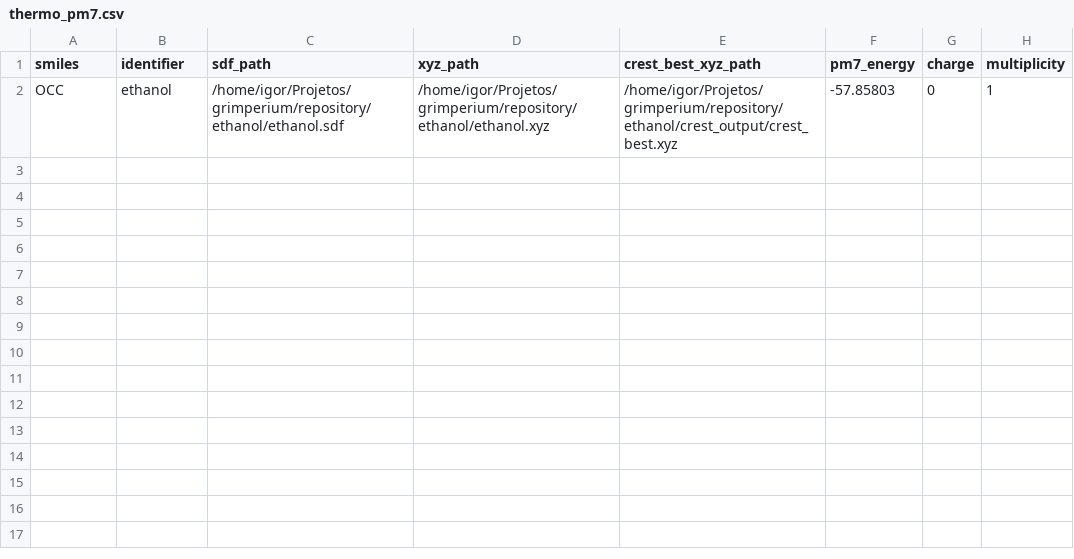
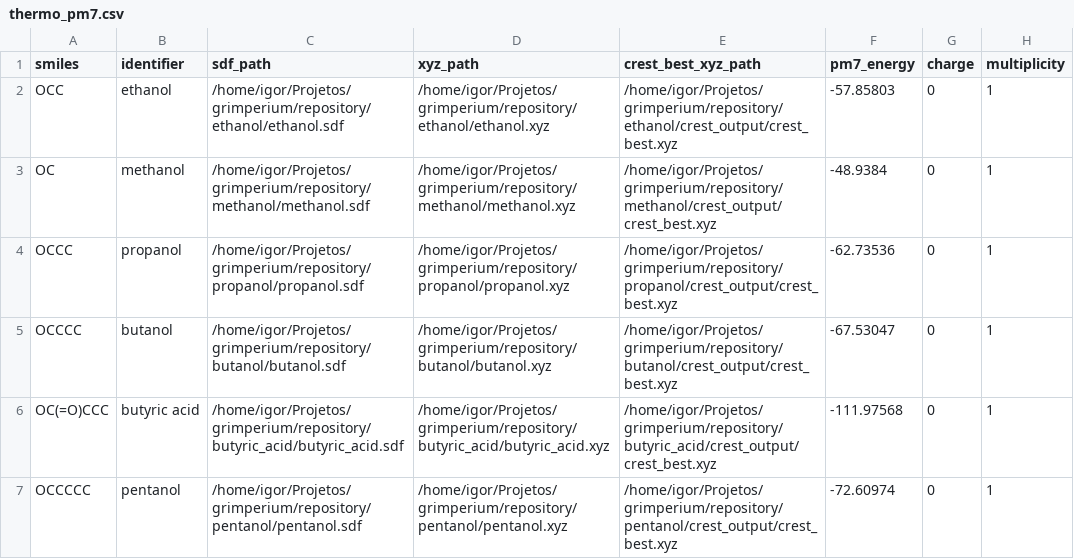
Before and after one commit to IgorLeno/grimperium, a CSV file: data/thermo_pm7.csv, drawn as a sheet.

```diff
--- a/data/thermo_pm7.csv
+++ b/data/thermo_pm7.csv
@@ -2 +2,6 @@ smiles,identifier,sdf_path,xyz_path,crest_best_xyz_path,pm7_energy,charge,multip
 OCC,ethanol,/home/igor/Projetos/grimperium/repository/ethanol/ethanol.sdf,/home/igor/Projetos/grimperium/repository/ethanol/ethanol.xyz,/home/igor/Projetos/grimperium/repository/ethanol/crest_output/crest_best.xyz,-57.85803,0,1
+OC,methanol,/home/igor/Projetos/grimperium/repository/methanol/methanol.sdf,/home/igor/Projetos/grimperium/repository/methanol/methanol.xyz,/home/igor/Projetos/grimperium/repository/methanol/crest_output/crest_best.xyz,-48.9384,0,1
+OCCC,propanol,/home/igor/Projetos/grimperium/repository/propanol/propanol.sdf,/home/igor/Projetos/grimperium/repository/propanol/propanol.xyz,/home/igor/Projetos/grimperium/repository/propanol/crest_output/crest_best.xyz,-62.73536,0,1
+OCCCC,butanol,/home/igor/Projetos/grimperium/repository/butanol/butanol.sdf,/home/igor/Projetos/grimperium/repository/butanol/butanol.xyz,/home/igor/Projetos/grimperium/repository/butanol/crest_output/crest_best.xyz,-67.53047,0,1
+OC(=O)CCC,butyric acid,/home/igor/Projetos/grimperium/repository/butyric_acid/butyric_acid.sdf,/home/igor/Projetos/grimperium/repository/butyric_acid/butyric_acid.xyz,/home/igor/Projetos/grimperium/repository/butyric_acid/crest_output/crest_best.xyz,-111.97568,0,1
+OCCCCC,pentanol,/home/igor/Projetos/grimperium/repository/pentanol/pentanol.sdf,/home/igor/Projetos/grimperium/repository/pentanol/pentanol.xyz,/home/igor/Projetos/grimperium/repository/pentanol/crest_output/crest_best.xyz,-72.60974,0,1
```
Also changed, not shown: 24 other files.
